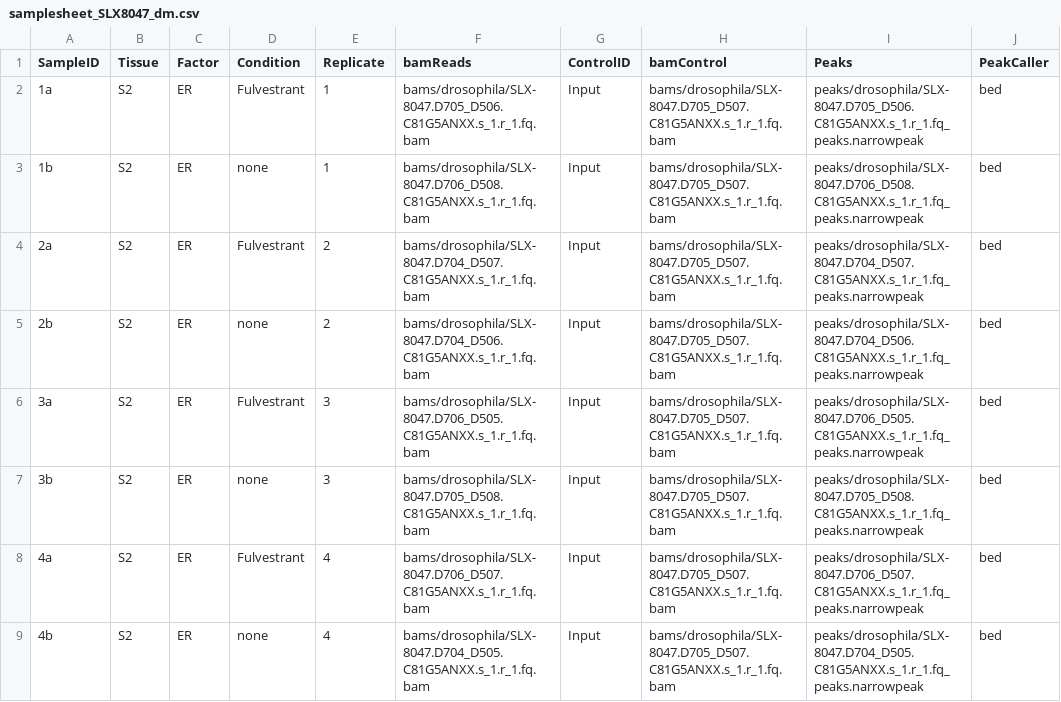
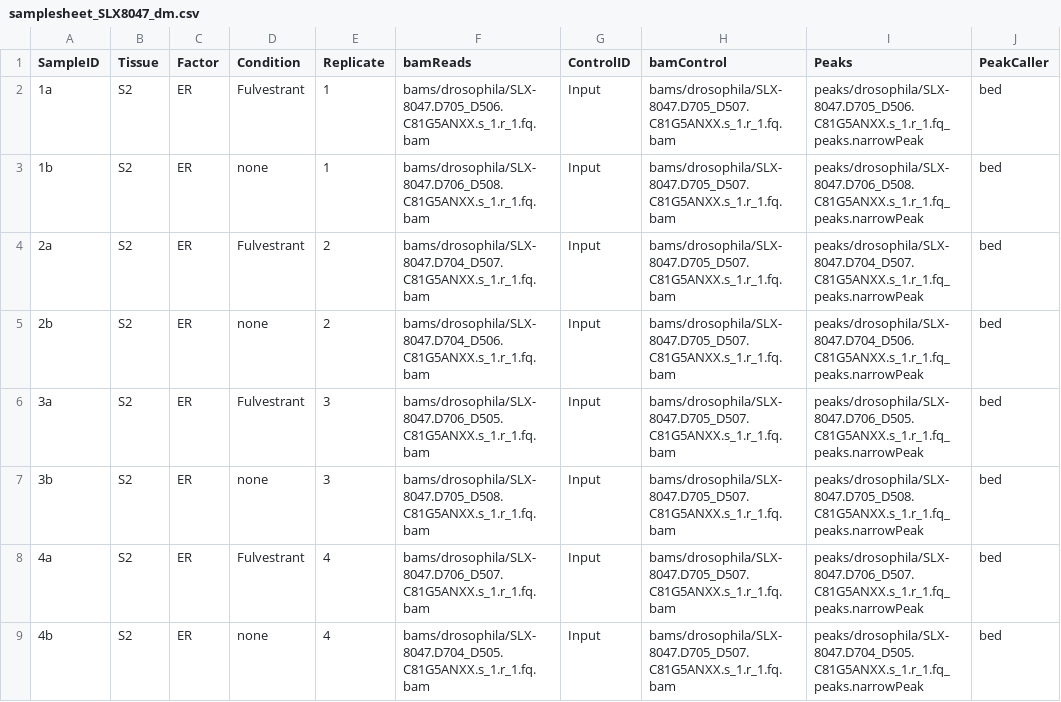
Before and after one commit to andrewholding/BrundleData, a CSV file: inst/extdata/samplesheet/samplesheet_SLX8047_dm.csv, drawn as a sheet.

Commit message:
corrected filenames in samplesheet

```diff
--- a/inst/extdata/samplesheet/samplesheet_SLX8047_dm.csv
+++ b/inst/extdata/samplesheet/samplesheet_SLX8047_dm.csv
@@ -1,9 +1,9 @@
 SampleID,Tissue,Factor,Condition,Replicate,bamReads,ControlID,bamControl,Peaks,PeakCaller
-1a,S2,ER,Fulvestrant,1,bams/drosophila/SLX-8047.D705_D506.C81G5ANXX.s_1.r_1.fq.bam,Input,bams/drosophila/SLX-8047.D705_D507.C81G5ANXX.s_1.r_1.fq.bam,peaks/drosophila/SLX-8047.D705_D506.C81G5ANXX.s_1.r_1.fq_peaks.narrowpeak,bed
-1b,S2,ER,none,1,bams/drosophila/SLX-8047.D706_D508.C81G5ANXX.s_1.r_1.fq.bam,Input,bams/drosophila/SLX-8047.D705_D507.C81G5ANXX.s_1.r_1.fq.bam,peaks/drosophila/SLX-8047.D706_D508.C81G5ANXX.s_1.r_1.fq_peaks.narrowpeak,bed
-2a,S2,ER,Fulvestrant,2,bams/drosophila/SLX-8047.D704_D507.C81G5ANXX.s_1.r_1.fq.bam,Input,bams/drosophila/SLX-8047.D705_D507.C81G5ANXX.s_1.r_1.fq.bam,peaks/drosophila/SLX-8047.D704_D507.C81G5ANXX.s_1.r_1.fq_peaks.narrowpeak,bed
-2b,S2,ER,none,2,bams/drosophila/SLX-8047.D704_D506.C81G5ANXX.s_1.r_1.fq.bam,Input,bams/drosophila/SLX-8047.D705_D507.C81G5ANXX.s_1.r_1.fq.bam,peaks/drosophila/SLX-8047.D704_D506.C81G5ANXX.s_1.r_1.fq_peaks.narrowpeak,bed
-3a,S2,ER,Fulvestrant,3,bams/drosophila/SLX-8047.D706_D505.C81G5ANXX.s_1.r_1.fq.bam,Input,bams/drosophila/SLX-8047.D705_D507.C81G5ANXX.s_1.r_1.fq.bam,peaks/drosophila/SLX-8047.D706_D505.C81G5ANXX.s_1.r_1.fq_peaks.narrowpeak,bed
-3b,S2,ER,none,3,bams/drosophila/SLX-8047.D705_D508.C81G5ANXX.s_1.r_1.fq.bam,Input,bams/drosophila/SLX-8047.D705_D507.C81G5ANXX.s_1.r_1.fq.bam,peaks/drosophila/SLX-8047.D705_D508.C81G5ANXX.s_1.r_1.fq_peaks.narrowpeak,bed
-4a,S2,ER,Fulvestrant,4,bams/drosophila/SLX-8047.D706_D507.C81G5ANXX.s_1.r_1.fq.bam,Input,bams/drosophila/SLX-8047.D705_D507.C81G5ANXX.s_1.r_1.fq.bam,peaks/drosophila/SLX-8047.D706_D507.C81G5ANXX.s_1.r_1.fq_peaks.narrowpeak,bed
-4b,S2,ER,none,4,bams/drosophila/SLX-8047.D704_D505.C81G5ANXX.s_1.r_1.fq.bam,Input,bams/drosophila/SLX-8047.D705_D507.C81G5ANXX.s_1.r_1.fq.bam,peaks/drosophila/SLX-8047.D704_D505.C81G5ANXX.s_1.r_1.fq_peaks.narrowpeak,bed
+1a,S2,ER,Fulvestrant,1,bams/drosophila/SLX-8047.D705_D506.C81G5ANXX.s_1.r_1.fq.bam,Input,bams/drosophila/SLX-8047.D705_D507.C81G5ANXX.s_1.r_1.fq.bam,peaks/drosophila/SLX-8047.D705_D506.C81G5ANXX.s_1.r_1.fq_peaks.narrowPeak,bed
+1b,S2,ER,none,1,bams/drosophila/SLX-8047.D706_D508.C81G5ANXX.s_1.r_1.fq.bam,Input,bams/drosophila/SLX-8047.D705_D507.C81G5ANXX.s_1.r_1.fq.bam,peaks/drosophila/SLX-8047.D706_D508.C81G5ANXX.s_1.r_1.fq_peaks.narrowPeak,bed
+2a,S2,ER,Fulvestrant,2,bams/drosophila/SLX-8047.D704_D507.C81G5ANXX.s_1.r_1.fq.bam,Input,bams/drosophila/SLX-8047.D705_D507.C81G5ANXX.s_1.r_1.fq.bam,peaks/drosophila/SLX-8047.D704_D507.C81G5ANXX.s_1.r_1.fq_peaks.narrowPeak,bed
+2b,S2,ER,none,2,bams/drosophila/SLX-8047.D704_D506.C81G5ANXX.s_1.r_1.fq.bam,Input,bams/drosophila/SLX-8047.D705_D507.C81G5ANXX.s_1.r_1.fq.bam,peaks/drosophila/SLX-8047.D704_D506.C81G5ANXX.s_1.r_1.fq_peaks.narrowPeak,bed
+3a,S2,ER,Fulvestrant,3,bams/drosophila/SLX-8047.D706_D505.C81G5ANXX.s_1.r_1.fq.bam,Input,bams/drosophila/SLX-8047.D705_D507.C81G5ANXX.s_1.r_1.fq.bam,peaks/drosophila/SLX-8047.D706_D505.C81G5ANXX.s_1.r_1.fq_peaks.narrowPeak,bed
+3b,S2,ER,none,3,bams/drosophila/SLX-8047.D705_D508.C81G5ANXX.s_1.r_1.fq.bam,Input,bams/drosophila/SLX-8047.D705_D507.C81G5ANXX.s_1.r_1.fq.bam,peaks/drosophila/SLX-8047.D705_D508.C81G5ANXX.s_1.r_1.fq_peaks.narrowPeak,bed
+4a,S2,ER,Fulvestrant,4,bams/drosophila/SLX-8047.D706_D507.C81G5ANXX.s_1.r_1.fq.bam,Input,bams/drosophila/SLX-8047.D705_D507.C81G5ANXX.s_1.r_1.fq.bam,peaks/drosophila/SLX-8047.D706_D507.C81G5ANXX.s_1.r_1.fq_peaks.narrowPeak,bed
+4b,S2,ER,none,4,bams/drosophila/SLX-8047.D704_D505.C81G5ANXX.s_1.r_1.fq.bam,Input,bams/drosophila/SLX-8047.D705_D507.C81G5ANXX.s_1.r_1.fq.bam,peaks/drosophila/SLX-8047.D704_D505.C81G5ANXX.s_1.r_1.fq_peaks.narrowPeak,bed
```
Also changed, not shown: inst/extdata/samplesheet/samplesheet_SLX8047_hs.csv.
